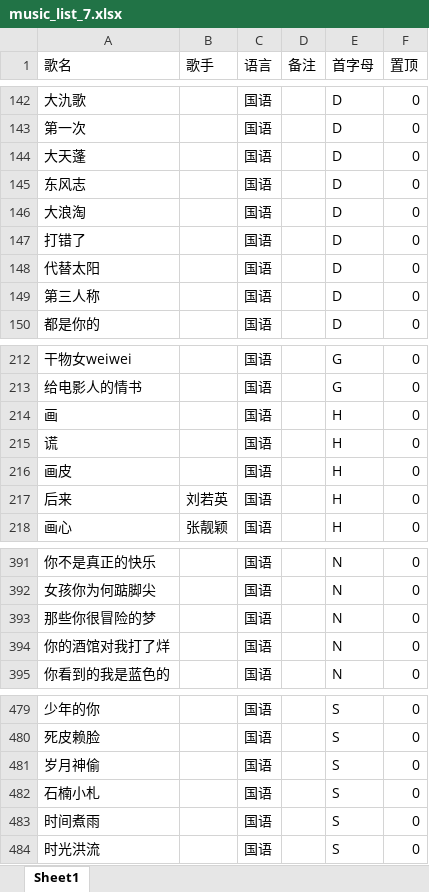
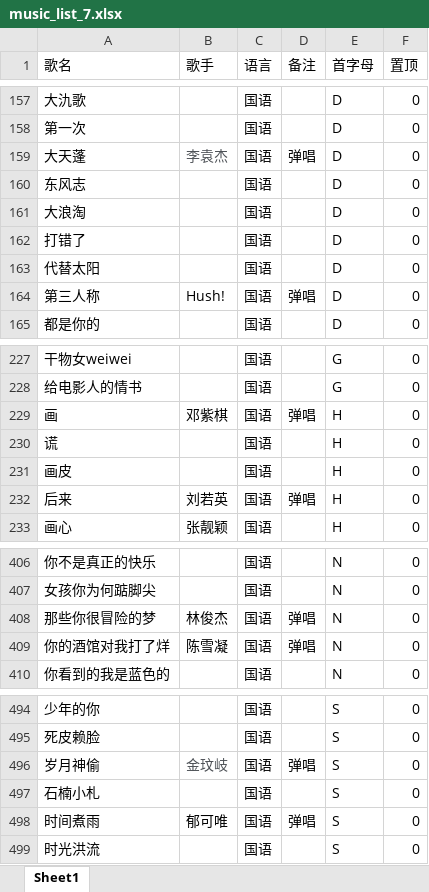
Before and after one commit to alan314m/song-list-of-nanakaie, an Excel workbook: music_list_7.xlsx, sheet Sheet1, drawn as a sheet; only a part is shown, gaps mark what is left out; values as stored, in another font and other column widths than the file's, no borders; addresses are those after the commit; the diff covers the shown part only; the diff names each change by its address in the sheet, - before the commit and + after, or states it on an @@ line.

```diff
--- a/music_list_7.xlsx (sheet Sheet1)
+++ b/music_list_7.xlsx (sheet Sheet1)
-B159 (歌手): (empty)
+B159 (歌手): 李袁杰
-D159 (备注): (empty)
+D159 (备注): 弹唱
-B164 (歌手): (empty)
+B164 (歌手): Hush!
-D164 (备注): (empty)
+D164 (备注): 弹唱
-B229 (歌手): (empty)
+B229 (歌手): 邓紫棋
-D229 (备注): (empty)
+D229 (备注): 弹唱
-D232 (备注): (empty)
+D232 (备注): 弹唱
-B408 (歌手): (empty)
+B408 (歌手): 林俊杰
-D408:D409 (备注): (empty)
+D408:D409 (备注): 弹唱
-B409 (歌手): (empty)
+B409 (歌手): 陈雪凝
-B496 (歌手): (empty)
+B496 (歌手): 金玟岐
-D496 (备注): (empty)
+D496 (备注): 弹唱
-B498 (歌手): (empty)
+B498 (歌手): 郁可唯
-D498 (备注): (empty)
+D498 (备注): 弹唱
```
Also changed, not shown: 15 added rows and 36 edited cells elsewhere in this sheet, 1 other file.
